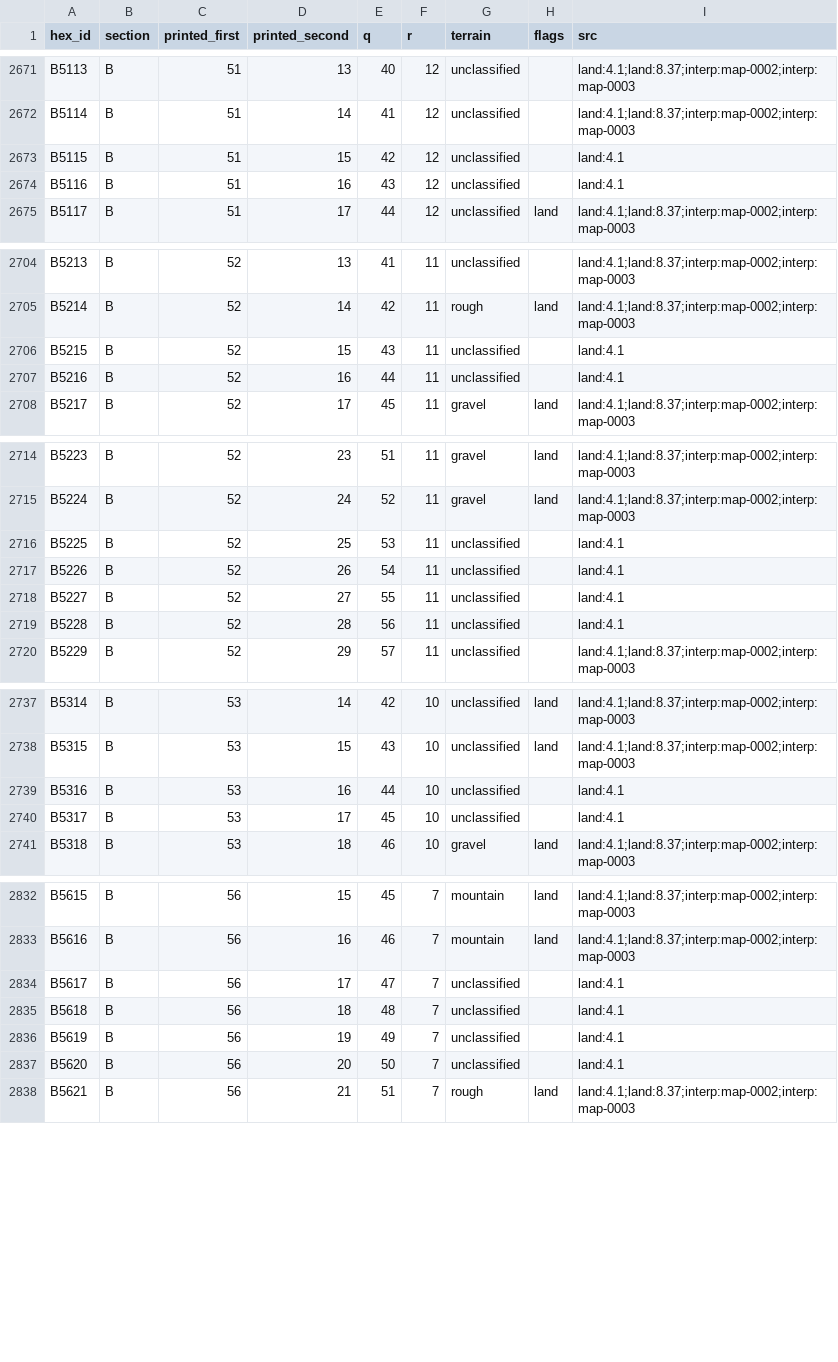
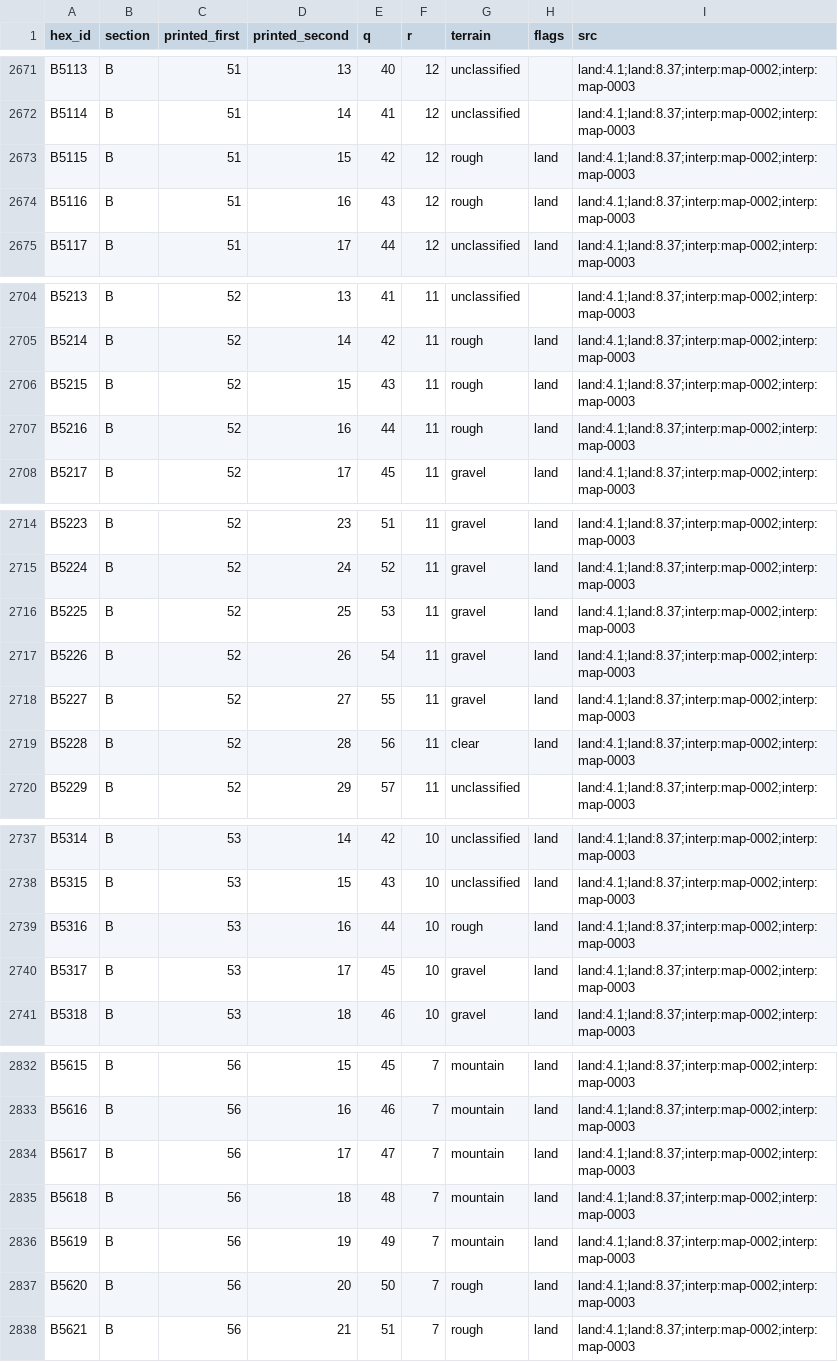
Before and after one commit to Maurdekye/neo-sandtable, a CSV file: data/map/hexes.csv, drawn as a sheet; only a part is shown, gaps mark what is left out; the diff covers the shown part only.

```diff
--- a/data/map/hexes.csv
+++ b/data/map/hexes.csv
@@ -2672,4 +2672,4 @@ B5113,B,51,13,40,12,unclassified,,land:4.1;land:8.37;interp:map-0002;interp:map-
 B5114,B,51,14,41,12,unclassified,,land:4.1;land:8.37;interp:map-0002;interp:map-0003
-B5115,B,51,15,42,12,unclassified,,land:4.1
-B5116,B,51,16,43,12,unclassified,,land:4.1
+B5115,B,51,15,42,12,rough,land,land:4.1;land:8.37;interp:map-0002;interp:map-0003
+B5116,B,51,16,43,12,rough,land,land:4.1;land:8.37;interp:map-0002;interp:map-0003
 B5117,B,51,17,44,12,unclassified,land,land:4.1;land:8.37;interp:map-0002;interp:map-0003
@@ -2705,4 +2705,4 @@ B5213,B,52,13,41,11,unclassified,,land:4.1;land:8.37;interp:map-0002;interp:map-
 B5214,B,52,14,42,11,rough,land,land:4.1;land:8.37;interp:map-0002;interp:map-0003
-B5215,B,52,15,43,11,unclassified,,land:4.1
-B5216,B,52,16,44,11,unclassified,,land:4.1
+B5215,B,52,15,43,11,rough,land,land:4.1;land:8.37;interp:map-0002;interp:map-0003
+B5216,B,52,16,44,11,rough,land,land:4.1;land:8.37;interp:map-0002;interp:map-0003
 B5217,B,52,17,45,11,gravel,land,land:4.1;land:8.37;interp:map-0002;interp:map-0003
@@ -2715,6 +2715,6 @@ B5223,B,52,23,51,11,gravel,land,land:4.1;land:8.37;interp:map-0002;interp:map-00
 B5224,B,52,24,52,11,gravel,land,land:4.1;land:8.37;interp:map-0002;interp:map-0003
-B5225,B,52,25,53,11,unclassified,,land:4.1
-B5226,B,52,26,54,11,unclassified,,land:4.1
-B5227,B,52,27,55,11,unclassified,,land:4.1
-B5228,B,52,28,56,11,unclassified,,land:4.1
+B5225,B,52,25,53,11,gravel,land,land:4.1;land:8.37;interp:map-0002;interp:map-0003
+B5226,B,52,26,54,11,gravel,land,land:4.1;land:8.37;interp:map-0002;interp:map-0003
+B5227,B,52,27,55,11,gravel,land,land:4.1;land:8.37;interp:map-0002;interp:map-0003
+B5228,B,52,28,56,11,clear,land,land:4.1;land:8.37;interp:map-0002;interp:map-0003
 B5229,B,52,29,57,11,unclassified,,land:4.1;land:8.37;interp:map-0002;interp:map-0003
@@ -2738,4 +2738,4 @@ B5314,B,53,14,42,10,unclassified,land,land:4.1;land:8.37;interp:map-0002;interp:
 B5315,B,53,15,43,10,unclassified,land,land:4.1;land:8.37;interp:map-0002;interp:map-0003
-B5316,B,53,16,44,10,unclassified,,land:4.1
-B5317,B,53,17,45,10,unclassified,,land:4.1
+B5316,B,53,16,44,10,rough,land,land:4.1;land:8.37;interp:map-0002;interp:map-0003
+B5317,B,53,17,45,10,gravel,land,land:4.1;land:8.37;interp:map-0002;interp:map-0003
 B5318,B,53,18,46,10,gravel,land,land:4.1;land:8.37;interp:map-0002;interp:map-0003
@@ -2833,6 +2833,6 @@ B5615,B,56,15,45,7,mountain,land,land:4.1;land:8.37;interp:map-0002;interp:map-0
 B5616,B,56,16,46,7,mountain,land,land:4.1;land:8.37;interp:map-0002;interp:map-0003
-B5617,B,56,17,47,7,unclassified,,land:4.1
-B5618,B,56,18,48,7,unclassified,,land:4.1
-B5619,B,56,19,49,7,unclassified,,land:4.1
-B5620,B,56,20,50,7,unclassified,,land:4.1
+B5617,B,56,17,47,7,mountain,land,land:4.1;land:8.37;interp:map-0002;interp:map-0003
+B5618,B,56,18,48,7,mountain,land,land:4.1;land:8.37;interp:map-0002;interp:map-0003
+B5619,B,56,19,49,7,mountain,land,land:4.1;land:8.37;interp:map-0002;interp:map-0003
+B5620,B,56,20,50,7,rough,land,land:4.1;land:8.37;interp:map-0002;interp:map-0003
 B5621,B,56,21,51,7,rough,land,land:4.1;land:8.37;interp:map-0002;interp:map-0003
```
Also changed, not shown: 148 edited cells elsewhere in this file, 5 other files.
